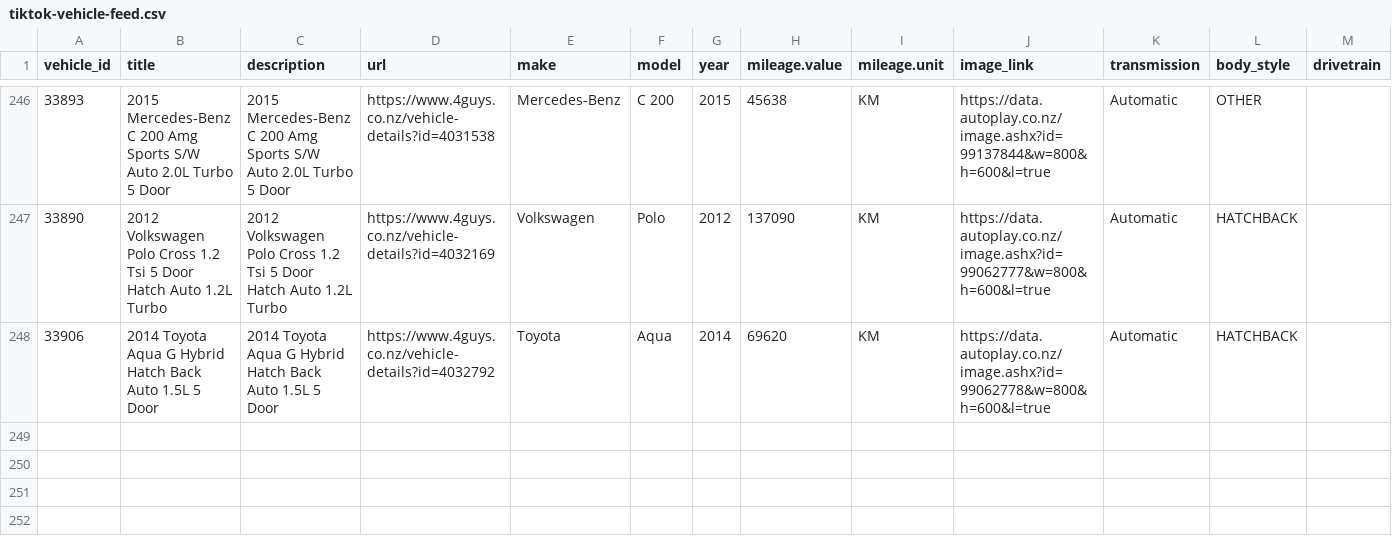
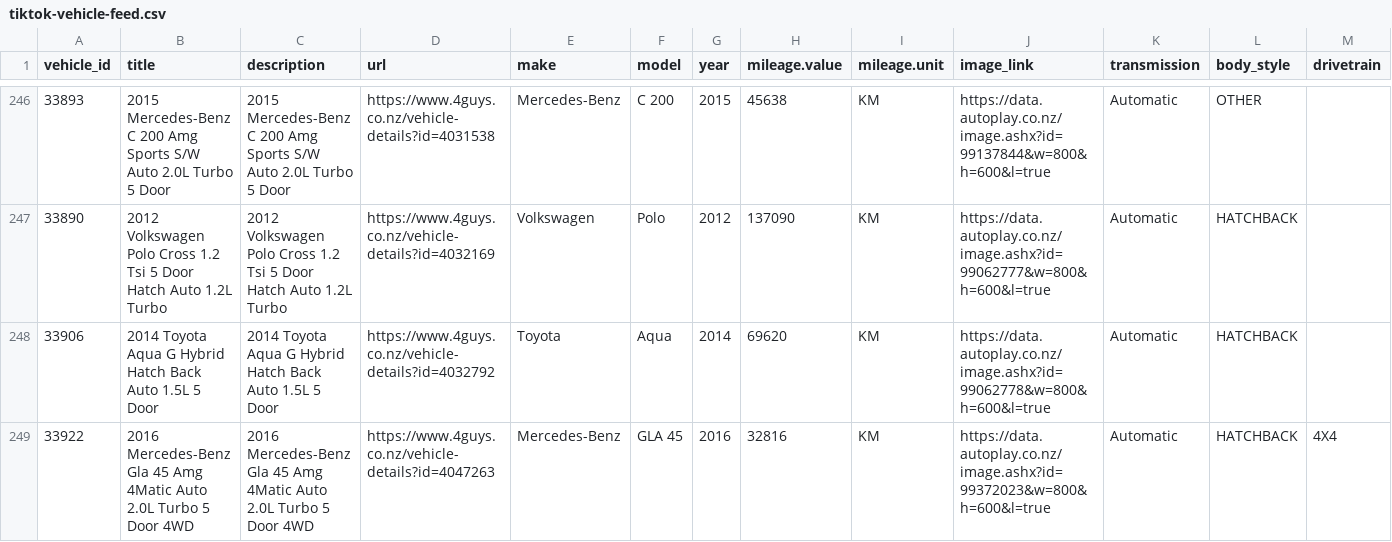
Before and after one commit to enquiries-svg/4guys-sitemap, a CSV file: tiktok-vehicle-feed.csv, drawn as a sheet; only a part is shown, gaps mark what is left out; rows hold the shown columns only; the diff names each change by its address in the sheet, - before the commit and + after, or states it on an @@ line.

```diff
--- a/tiktok-vehicle-feed.csv
+++ b/tiktok-vehicle-feed.csv
+row 249: 33922 | 2016 Mercedes-Benz Gla 45 Amg 4Matic Auto 2.0L Turbo 5 Door 4WD | 2016 Mercedes-Benz Gla 45 Amg 4Matic Auto 2.0L Turbo 5 Door 4WD | https://www.4guys.co.nz/vehicle-details?id=4047263 | Mercedes-Benz | GLA 45 | 2016 | 32816 | KM | https://data.autoplay.co.nz/image.ashx?id=99372023&w=800&h=600&l=true | Automatic | HATCHBACK | 4X4
```
Also changed, not shown: meta-vehicle-feed.csv, remarketing-feed.csv, 1 other file.
